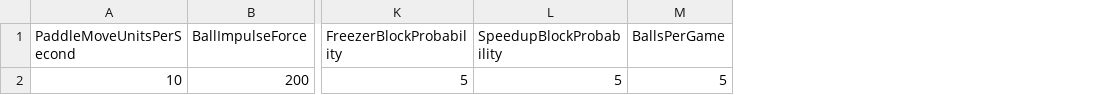
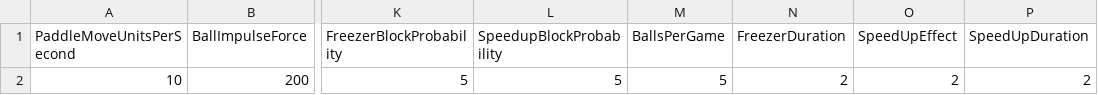
Before and after one commit to Ivan-Alexandar/wackybreakout, a CSV file: WackyBreakout/Assets/StreamingAssets/ConfigurationData.csv, drawn as a sheet; only a part is shown, gaps mark what is left out; the diff names each change by its address in the sheet, - before the commit and + after, or states it on an @@ line.

```diff
--- a/WackyBreakout/Assets/StreamingAssets/ConfigurationData.csv
+++ b/WackyBreakout/Assets/StreamingAssets/ConfigurationData.csv
+column N (FreezerDuration), row 2: 2
+column O (SpeedUpEffect), row 2: 2
+column P (SpeedUpDuration), row 2: 2
```
Also changed, not shown: 25 other files.
